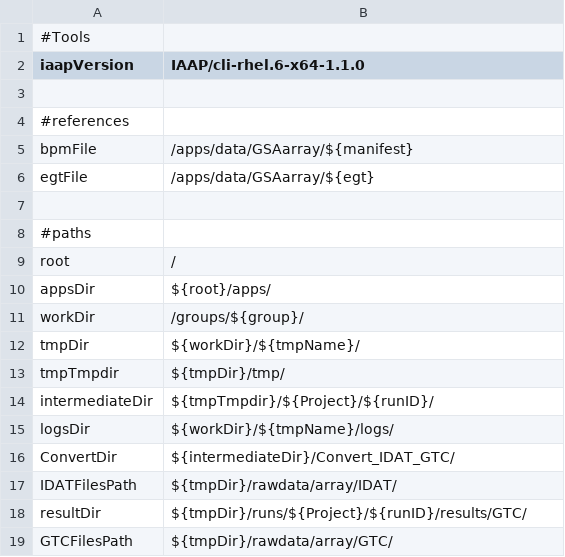
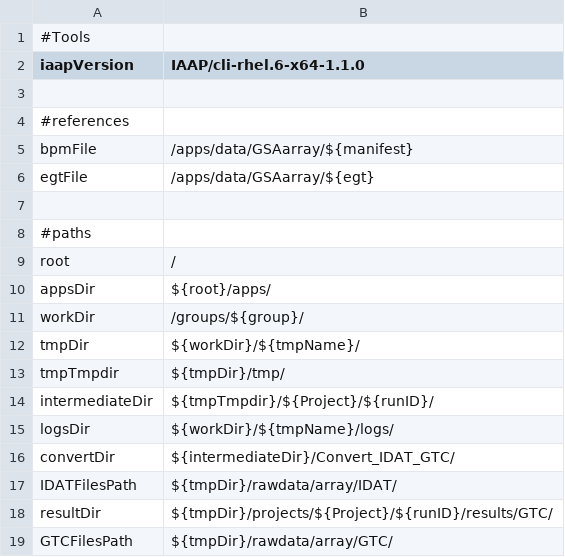
Before and after one commit to molgenis/AGCT, a CSV file: parameters.csv, drawn as a sheet.

```diff
--- a/parameters.csv
+++ b/parameters.csv
@@ -15,5 +15,5 @@ intermediateDir,${tmpTmpdir}/${Project}/${runID}/
 logsDir,${workDir}/${tmpName}/logs/
-ConvertDir,${intermediateDir}/Convert_IDAT_GTC/
+convertDir,${intermediateDir}/Convert_IDAT_GTC/
 IDATFilesPath,${tmpDir}/rawdata/array/IDAT/
-resultDir,${tmpDir}/runs/${Project}/${runID}/results/GTC/
+resultDir,${tmpDir}/projects/${Project}/${runID}/results/GTC/
 GTCFilesPath,${tmpDir}/rawdata/array/GTC/
```
Also changed, not shown: 8 other files.
